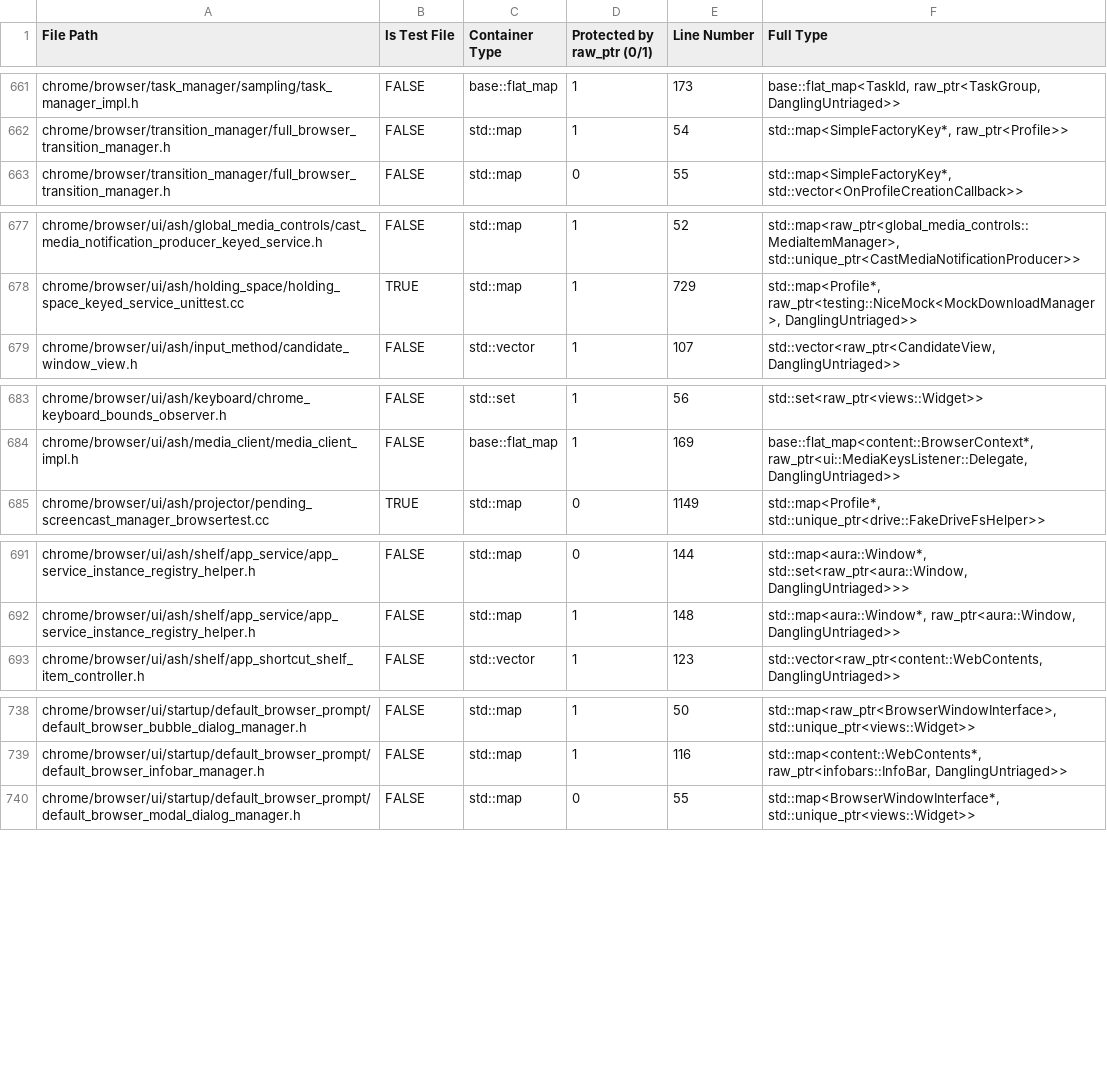
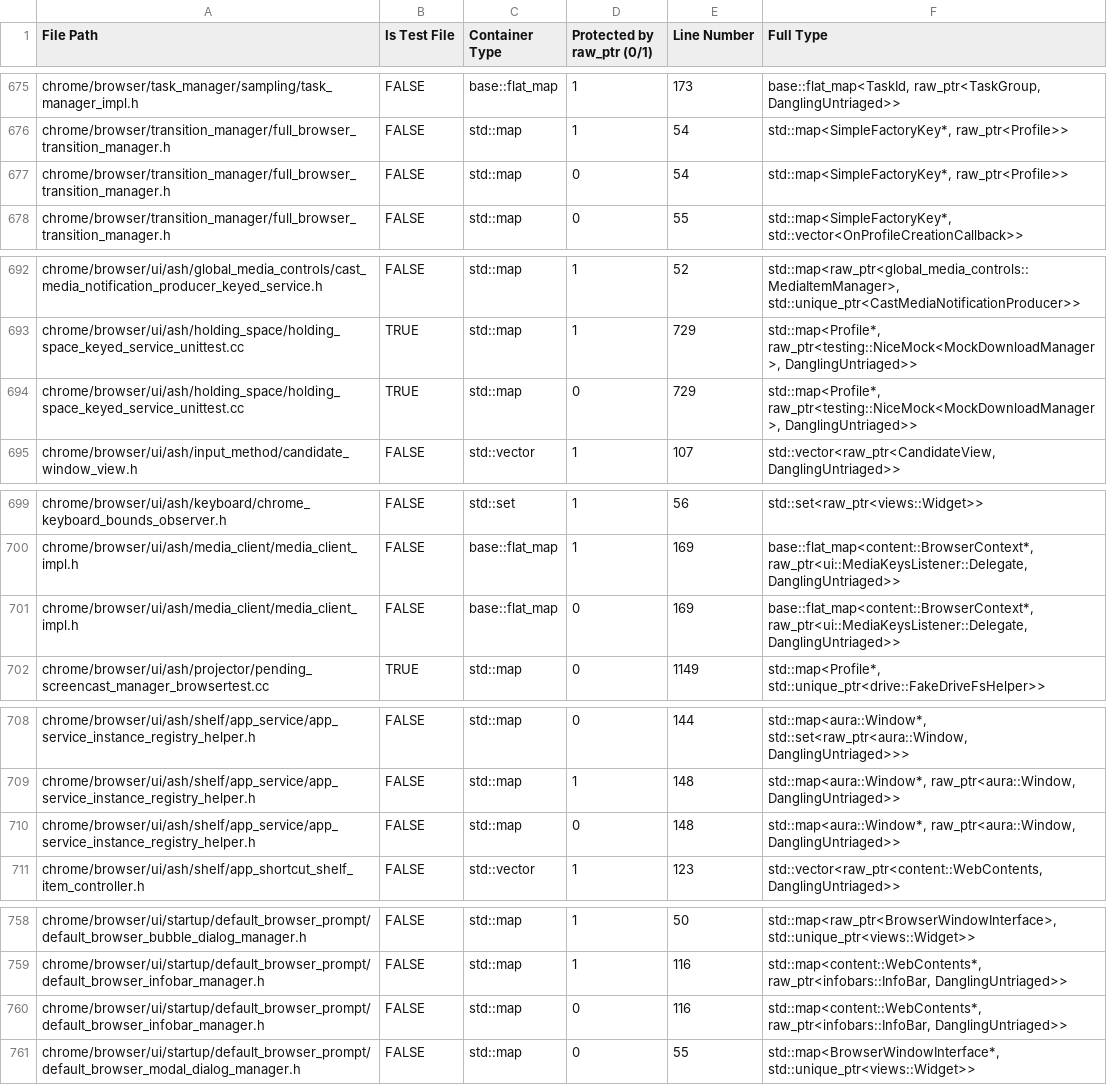
Before and after one commit to ArthurSonzogni/go, a CSV file: miracleptr-template/instances_today.csv, drawn as a sheet; only a part is shown, gaps mark what is left out; the diff covers the shown part only; the diff names each change by its address in the sheet, - before the commit and + after, or states it on an @@ line.

```diff
--- a/miracleptr-template/instances_today.csv
+++ b/miracleptr-template/instances_today.csv
+row 677: chrome/browser/transition_manager/full_browser_transition_manager.h | FALSE | std::map | 0 | 54 | std::map<SimpleFactoryKey*, raw_ptr<Profile>>
+row 694: chrome/browser/ui/ash/holding_space/holding_space_keyed_service_unittest.cc | TRUE | std::map | 0 | 729 | std::map<Profile*, raw_ptr<testing::NiceMock<MockDownloadManager>, DanglingUntriaged>>
+row 701: chrome/browser/ui/ash/media_client/media_client_impl.h | FALSE | base::flat_map | 0 | 169 | base::flat_map<content::BrowserContext*, raw_ptr<ui::MediaKeysListener::Delegate, DanglingUntriaged>>
+row 710: chrome/browser/ui/ash/shelf/app_service/app_service_instance_registry_helper.h | FALSE | std::map | 0 | 148 | std::map<aura::Window*, raw_ptr<aura::Window, DanglingUntriaged>>
+row 760: chrome/browser/ui/startup/default_browser_prompt/default_browser_infobar_manager.h | FALSE | std::map | 0 | 116 | std::map<content::WebContents*, raw_ptr<infobars::InfoBar, DanglingUntriaged>>
```
Also changed, not shown: 25 added rows, 1 removed row and 8 edited cells elsewhere in this file, miracleptr-template/data.csv, miracleptr-template/data_today.csv, 4 other files.
